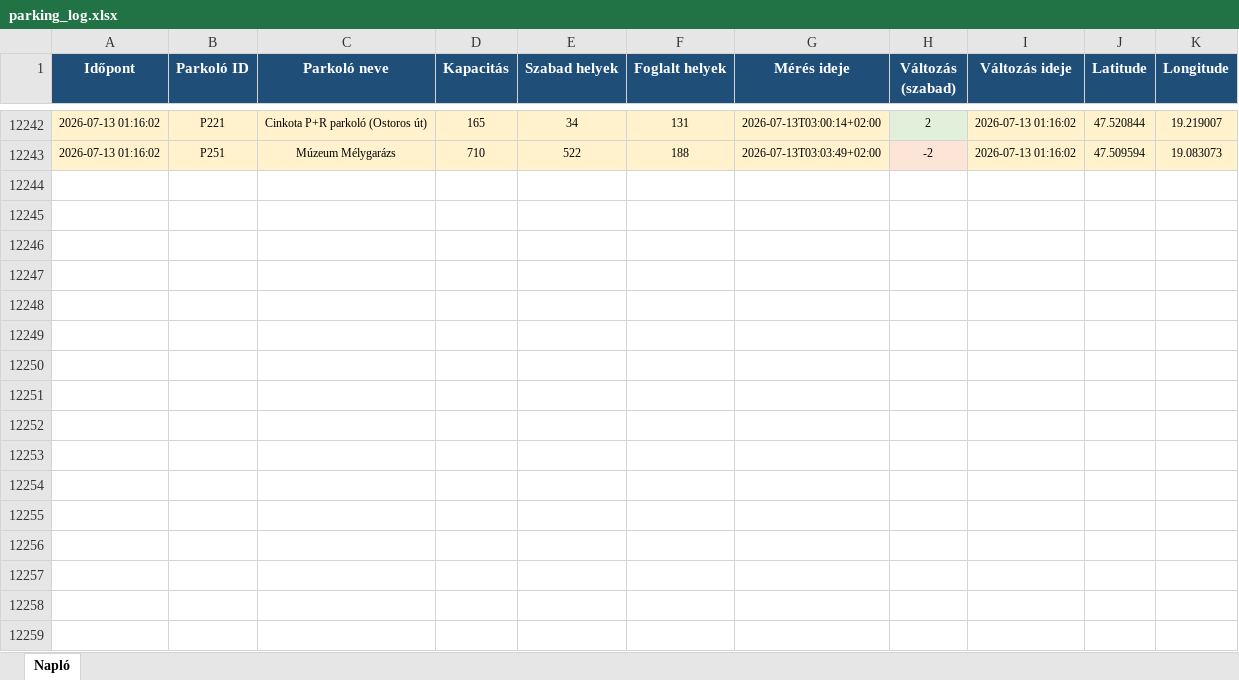
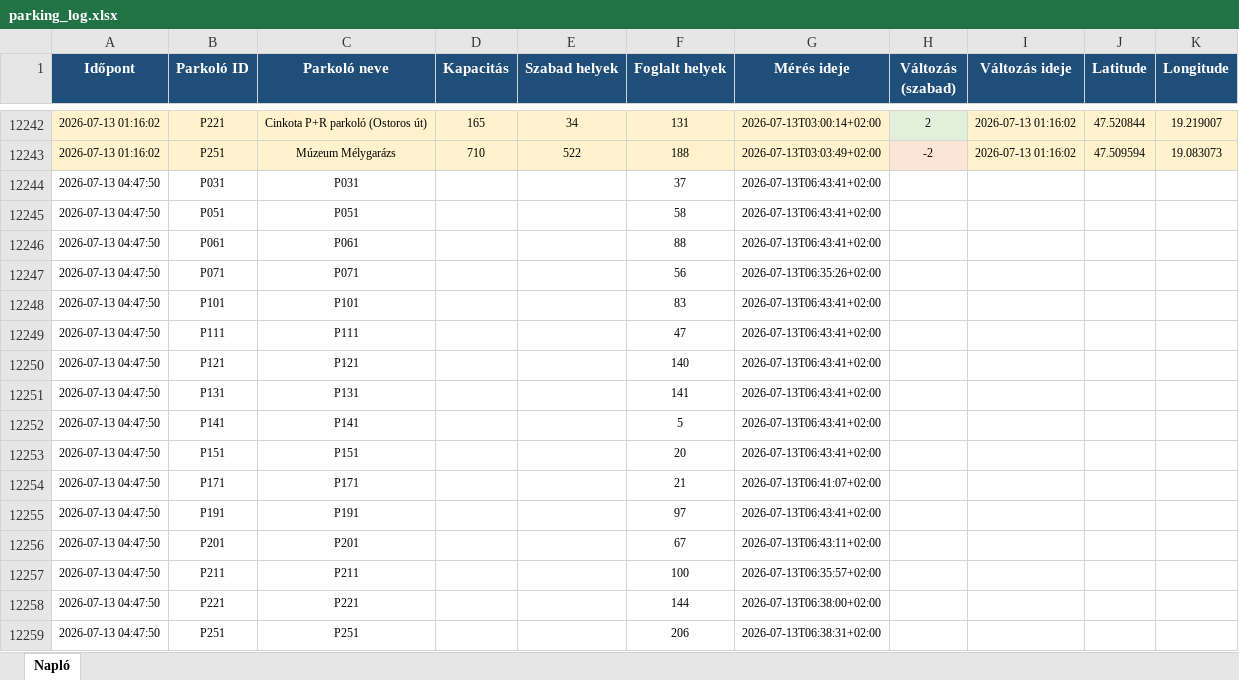
Before and after one commit to zoltanfarkasnemeth/BK-P-R, an Excel workbook: parking_log.xlsx, sheet Napló, drawn as a sheet; only a part is shown, gaps mark what is left out; values as stored, in another font and other column widths than the file's, no borders; the diff names each change by its address in the sheet, - before the commit and + after, or states it on an @@ line.

```diff
--- a/parking_log.xlsx (sheet Napló)
+++ b/parking_log.xlsx (sheet Napló)
+row 12244: 2026-07-13 04:47:50 | P031 | P031 |  |  | 37 | 2026-07-13T06:43:41+02:00
+row 12245: 2026-07-13 04:47:50 | P051 | P051 |  |  | 58 | 2026-07-13T06:43:41+02:00
+row 12246: 2026-07-13 04:47:50 | P061 | P061 |  |  | 88 | 2026-07-13T06:43:41+02:00
+row 12247: 2026-07-13 04:47:50 | P071 | P071 |  |  | 56 | 2026-07-13T06:35:26+02:00
+row 12248: 2026-07-13 04:47:50 | P101 | P101 |  |  | 83 | 2026-07-13T06:43:41+02:00
+row 12249: 2026-07-13 04:47:50 | P111 | P111 |  |  | 47 | 2026-07-13T06:43:41+02:00
+row 12250: 2026-07-13 04:47:50 | P121 | P121 |  |  | 140 | 2026-07-13T06:43:41+02:00
+row 12251: 2026-07-13 04:47:50 | P131 | P131 |  |  | 141 | 2026-07-13T06:43:41+02:00
+row 12252: 2026-07-13 04:47:50 | P141 | P141 |  |  | 5 | 2026-07-13T06:43:41+02:00
+row 12253: 2026-07-13 04:47:50 | P151 | P151 |  |  | 20 | 2026-07-13T06:43:41+02:00
+row 12254: 2026-07-13 04:47:50 | P171 | P171 |  |  | 21 | 2026-07-13T06:41:07+02:00
+row 12255: 2026-07-13 04:47:50 | P191 | P191 |  |  | 97 | 2026-07-13T06:43:41+02:00
+row 12256: 2026-07-13 04:47:50 | P201 | P201 |  |  | 67 | 2026-07-13T06:43:11+02:00
+row 12257: 2026-07-13 04:47:50 | P211 | P211 |  |  | 100 | 2026-07-13T06:35:57+02:00
+row 12258: 2026-07-13 04:47:50 | P221 | P221 |  |  | 144 | 2026-07-13T06:38:00+02:00
+row 12259: 2026-07-13 04:47:50 | P251 | P251 |  |  | 206 | 2026-07-13T06:38:31+02:00
```
Also changed, not shown: 2 other files.
